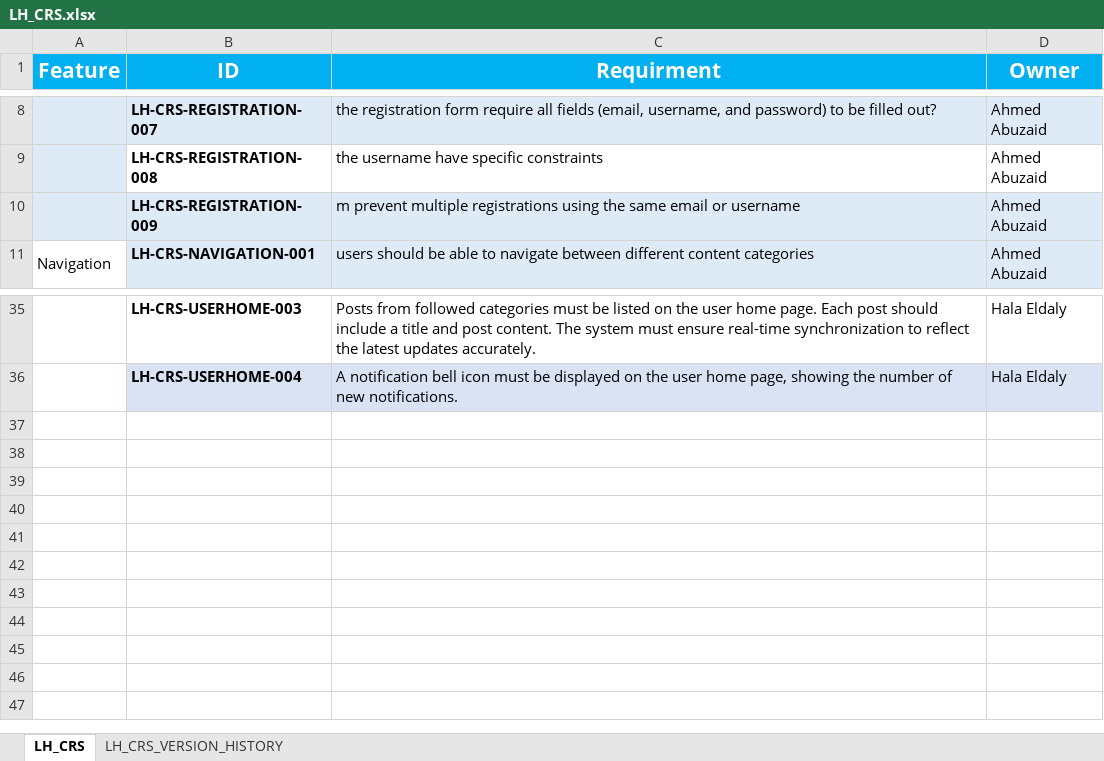
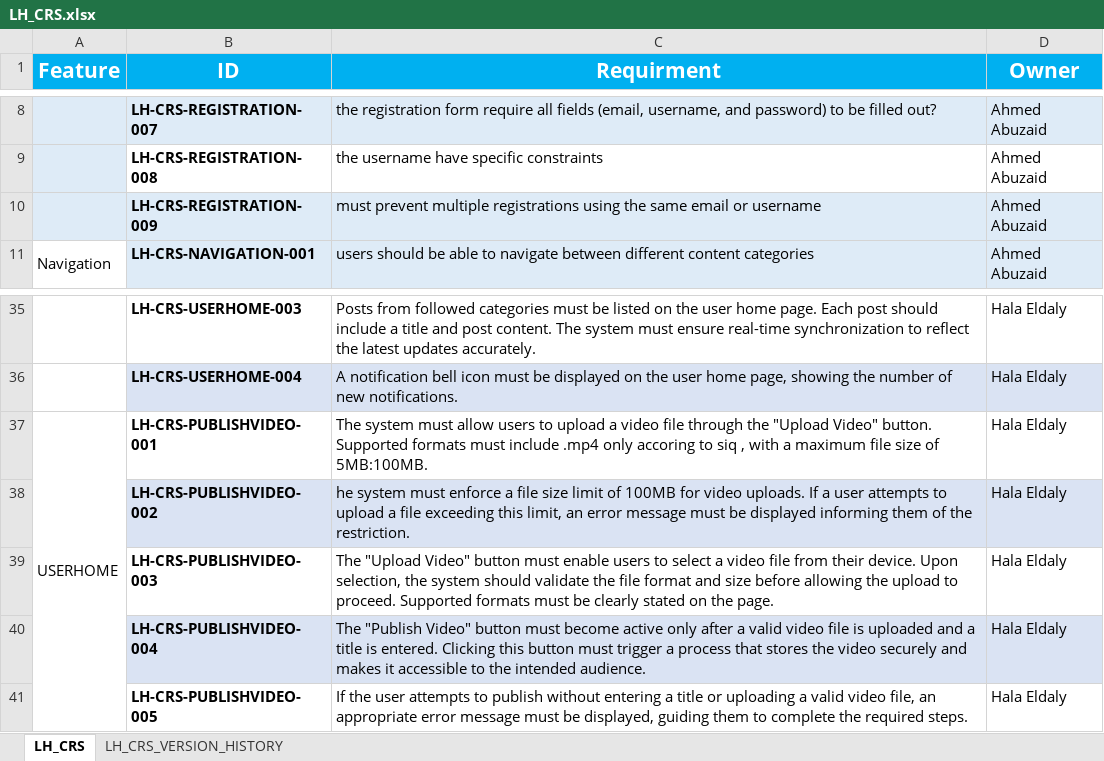
Before and after one commit to EmanAbusalim/Group-3-Learning-hub, an Excel workbook: LH_REQUIREMENTS/LH_CRS.xlsx, sheet LH_CRS, drawn as a sheet; only a part is shown, gaps mark what is left out; values as stored, in another font and other column widths than the file's, no borders; the diff names each change by its address in the sheet, - before the commit and + after, or states it on an @@ line.

Commit message:
v1.11 Updating PUBLISHVIDEO

```diff
--- a/LH_REQUIREMENTS/LH_CRS.xlsx (sheet LH_CRS)
+++ b/LH_REQUIREMENTS/LH_CRS.xlsx (sheet LH_CRS)
-C10 (Requirment): m prevent multiple…
+C10 (Requirment): must prevent multiple…
+row 37: USERHOME | LH-CRS-PUBLISHVIDEO-001 | The system must allow users to upload a video file through the "Upload Video" button. Supported formats must include .mp4 only accoring to siq , with a maximum file size of 5MB:100MB. | Hala Eldaly
+row 38:  | LH-CRS-PUBLISHVIDEO-002 | he system must enforce a file size limit of 100MB for video uploads. If a user attempts to upload a file exceeding this limit, an error message must be displayed informing them of the restriction. | Hala Eldaly
+row 39:  | LH-CRS-PUBLISHVIDEO-003 | The "Upload Video" button must enable users to select a video file from their device. Upon selection, the system should validate the file format and size before allowing the upload to proceed. Supported formats must be clearly stated on the page. | Hala Eldaly
+row 40:  | LH-CRS-PUBLISHVIDEO-004 | The "Publish Video" button must become active only after a valid video file is uploaded and a title is entered. Clicking this button must trigger a process that stores the video securely and makes it accessible to the intended audience. | Hala Eldaly
+row 41:  | LH-CRS-PUBLISHVIDEO-005 | If the user attempts to publish without entering a title or uploading a valid video file, an appropriate error message must be displayed, guiding them to complete the required steps. | Hala Eldaly
```
Also changed, not shown: sheet LH_CRS_VERSION_HISTORY.
